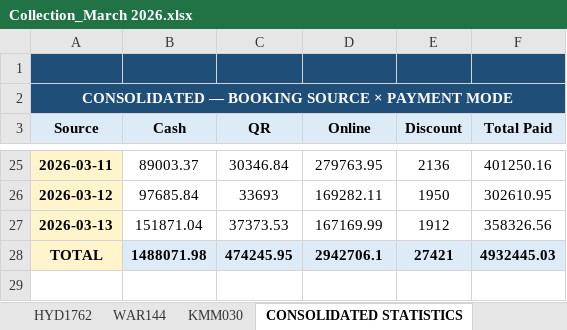
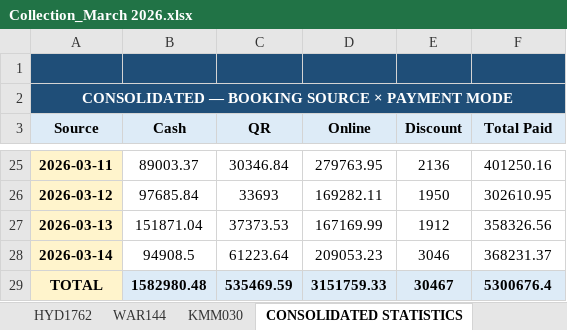
Before and after one commit to propertiesgrouphyd-manager/reports, an Excel workbook: Collection_March 2026.xlsx, sheet CONSOLIDATED STATISTICS, drawn as a sheet; only a part is shown, gaps mark what is left out; values as stored, in another font and other column widths than the file's, no borders; addresses are those after the commit; the diff covers the shown part only; the diff names each change by its address in the sheet, - before the commit and + after, or states it on an @@ line.

```diff
--- a/Collection_March 2026.xlsx (sheet CONSOLIDATED STATISTICS)
+++ b/Collection_March 2026.xlsx (sheet CONSOLIDATED STATISTICS)
+row 28: 2026-03-14 | 94908.5 | 61223.64 | 209053.23 | 3046 | 368231.37
-B29 (Cash): 1488071.98
+B29 (Cash): 1582980.48
-C29 (QR): 474245.95
+C29 (QR): 535469.59
-D29 (Online): 2942706.1
+D29 (Online): 3151759.33
-E29 (Discount): 27421
+E29 (Discount): 30467
-F29 (Total Paid): 4932445.03
+F29 (Total Paid): 5300676.4
```
Also changed, not shown: 29 edited cells elsewhere in this sheet, sheet HYD2728, sheet HYD1170, sheet HYD2984, sheet HYD2927, sheet HYD2857, sheet HYD3183, 8 more sheets.
